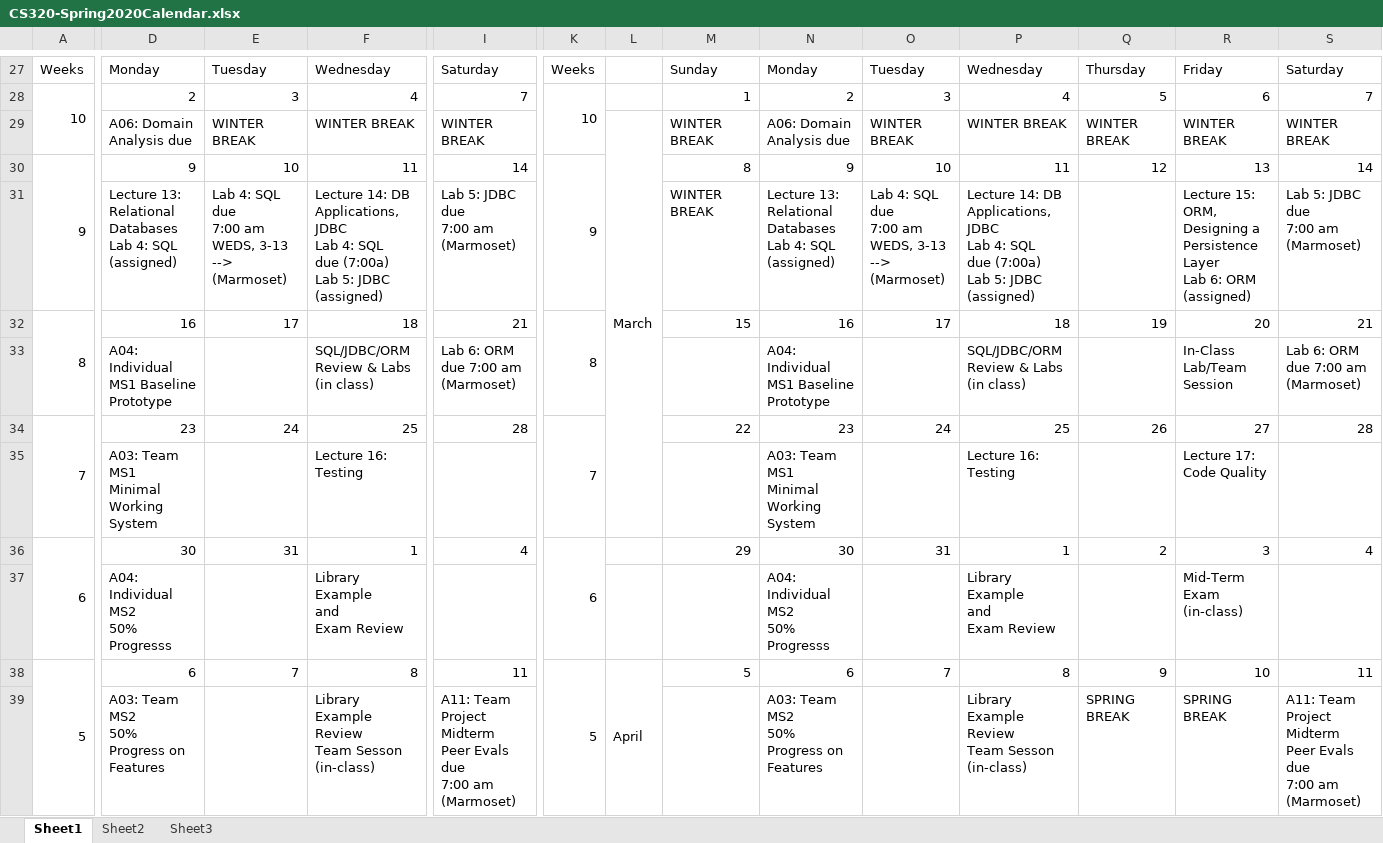
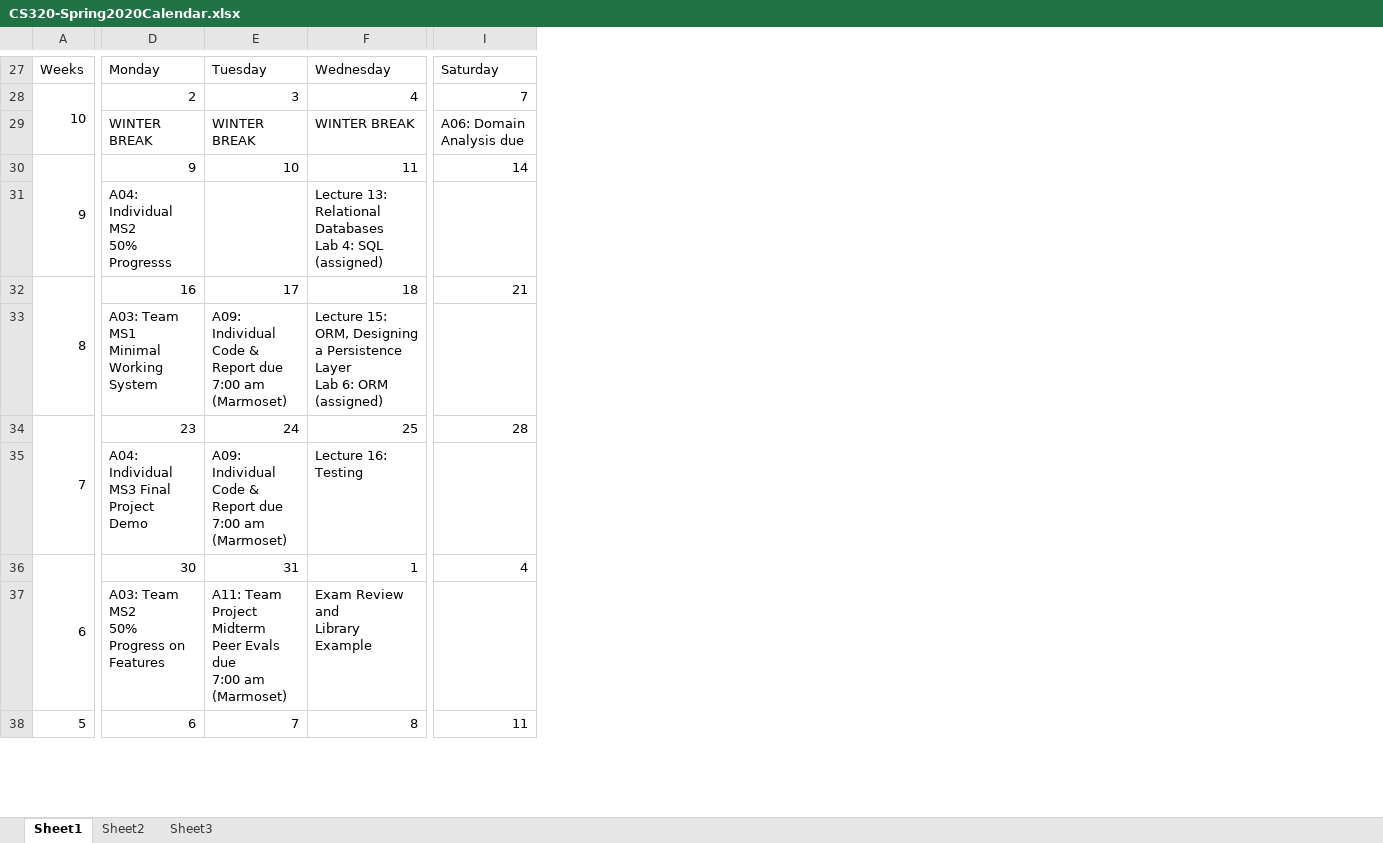
Before and after one commit to ycpcs/cs320-spring2020, an Excel workbook: CS320-Spring2020Calendar.xlsx, sheet Sheet1, drawn as a sheet; only a part is shown, gaps mark what is left out; values as stored, in another font and other column widths than the file's, no cell formats; removed rows and columns are numbered as before the commit, all else as after; rows hold the shown columns only; ↵ is a line break in a cell; the diff covers the shown part only; the diff names each change by its address in the sheet, - before the commit and + after, or states it on an @@ line.

```diff
--- a/CS320-Spring2020Calendar.xlsx (sheet Sheet1)
+++ b/CS320-Spring2020Calendar.xlsx (sheet Sheet1)
-column K, rows 27-30: Weeks | 10 |  | 9; row 32: 8; row 34: 7; rows 36-38: 6 |  | 5
-column L, row 29: March; row 38: April
-column M, rows 27-30: Sunday | 1 | WINTER BREAK | 8; row 32: 15; row 34: 22; rows 36-38: 29 |  | 5
-column N, rows 27-30: Monday | 2 | A06: Domain Analysis due | 9; row 32: 16; row 34: 23; rows 36-38: 30 | A04: Individual MS2 ↵ 50% Progresss | 6
-column O, rows 27-30: Tuesday | 3 | WINTER BREAK | 10; row 32: 17; row 34: 24; rows 36-38: 31 |  | 7
-column P, rows 27-30: Wednesday | 4 | WINTER BREAK | 11; row 32: 18; row 34: 25; rows 36-38: 1 | Library Example ↵ and ↵ Exam Review | 8
-column Q, rows 27-30: Thursday | 5 | WINTER BREAK | 12; row 32: 19; row 34: 26; rows 36-38: 2 |  | 9
-column R, rows 27-30: Friday | 6 | WINTER BREAK | 13; row 32: 20; row 34: 27; rows 36-38: 3 | Mid-Term ↵ Exam ↵ (in-class) | 10
-column S, rows 27-30: Saturday | 7 | WINTER BREAK | 14; row 32: 21; row 34: 28; rows 36-38: 4 |  | 11
-D29: A06: Domain Analysis due
+D29: WINTER BREAK
-I29: WINTER BREAK
+I29: A06: Domain Analysis due
-row 31:  | Lecture 13: Relational Databases ↵ Lab 4: SQL ↵ (assigned) | Lab 4: SQL due ↵ 7:00 am ↵ WEDS, 3-13 --> ↵ (Marmoset) | Lecture 14: DB Applications, JDBC ↵ Lab 4: SQL ↵ due (7:00a) ↵ Lab 5: JDBC ↵ (assigned) | Lab 5: JDBC due ↵ 7:00 am ↵ (Marmoset) |  |  | WINTER BREAK | Lecture 13: Relational Databases ↵ Lab 4: SQL ↵ (assigned) | Lab 4: SQL due ↵ 7:00 am ↵ WEDS, 3-13 --> ↵ (Marmoset) | Lecture 14: DB Applications, JDBC ↵ Lab 4: SQL ↵ due (7:00a) ↵ Lab 5: JDBC ↵ (assigned) |  | Lecture 15: ORM, Designing a Persistence Layer ↵ Lab 6: ORM ↵ (assigned) | Lab 5: JDBC due ↵ 7:00 am ↵ (Marmoset)
+row 31:  | A04: Individual MS2 ↵ 50% Progresss |  | Lecture 13: Relational Databases ↵ Lab 4: SQL ↵ (assigned)
-row 33:  | A04: Individual MS1 Baseline Prototype |  | SQL/JDBC/ORM Review & Labs ↵ (in class) | Lab 6: ORM due 7:00 am (Marmoset) |  |  |  | A04: Individual MS1 Baseline Prototype |  | SQL/JDBC/ORM Review & Labs ↵ (in class) |  | In-Class ↵ Lab/Team ↵ Session | Lab 6: ORM due 7:00 am (Marmoset)
+row 33:  | A03: Team MS1 ↵ Minimal Working System | A09: Individual Code & Report due 7:00 am ↵ (Marmoset) | Lecture 15: ORM, Designing a Persistence Layer ↵ Lab 6: ORM ↵ (assigned)
-row 35:  | A03: Team MS1 ↵ Minimal Working System |  | Lecture 16: Testing |  |  |  |  | A03: Team MS1 ↵ Minimal Working System |  | Lecture 16: Testing |  | Lecture 17: Code Quality
+row 35:  | A04: Individual MS3 Final Project Demo | A09: Individual Code & Report due 7:00 am ↵ (Marmoset) | Lecture 16: Testing
-D37: A04: Individual MS2 ↵ 50% Progresss
+D37: A03: Team MS2 ↵ 50% Progress on Features
-E37: (empty)
+E37: A11: Team Project Midterm ↵ Peer Evals due ↵ 7:00 am ↵ (Marmoset)
-F37: Library Example ↵ and ↵ Exam Review
+F37: Exam Review ↵ and ↵ Library Example
-row 39:  | A03: Team MS2 ↵ 50% Progress on Features |  | Library Example Review ↵ Team Sesson ↵ (in-class) | A11: Team Project Midterm ↵ Peer Evals due ↵ 7:00 am ↵ (Marmoset) |  |  |  | A03: Team MS2 ↵ 50% Progress on Features |  | Library Example Review ↵ Team Sesson ↵ (in-class) | SPRING BREAK | SPRING BREAK | A11: Team Project Midterm ↵ Peer Evals due ↵ 7:00 am ↵ (Marmoset)
```
Also changed, not shown: 8 added rows, 7 removed rows, 1 removed column and 7 edited cells elsewhere in this sheet, cell formats, 1 other file.
